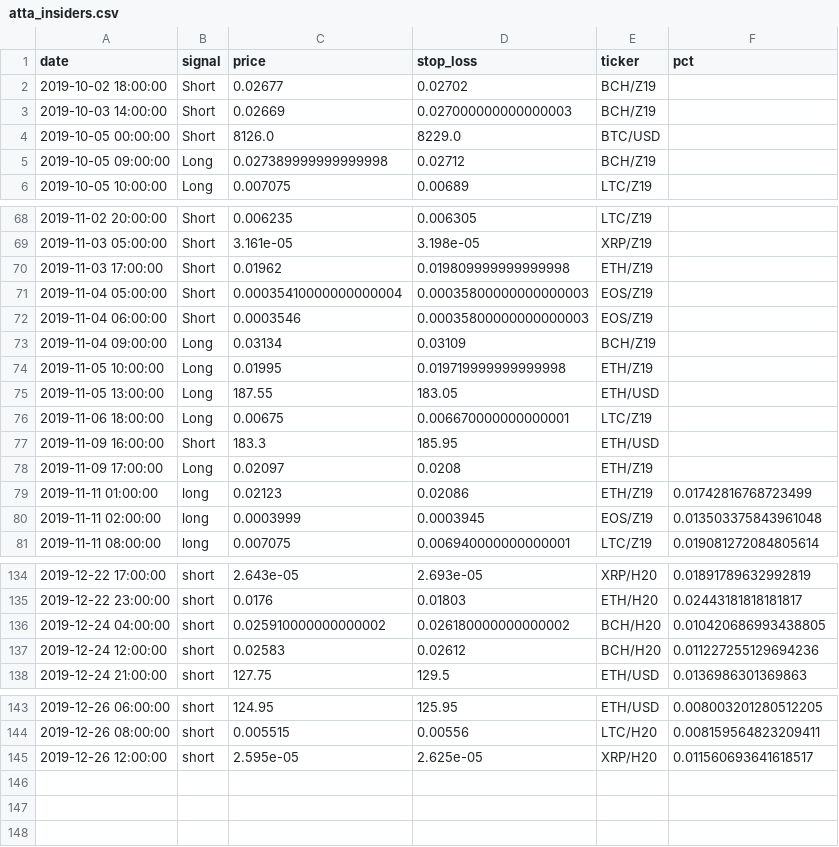
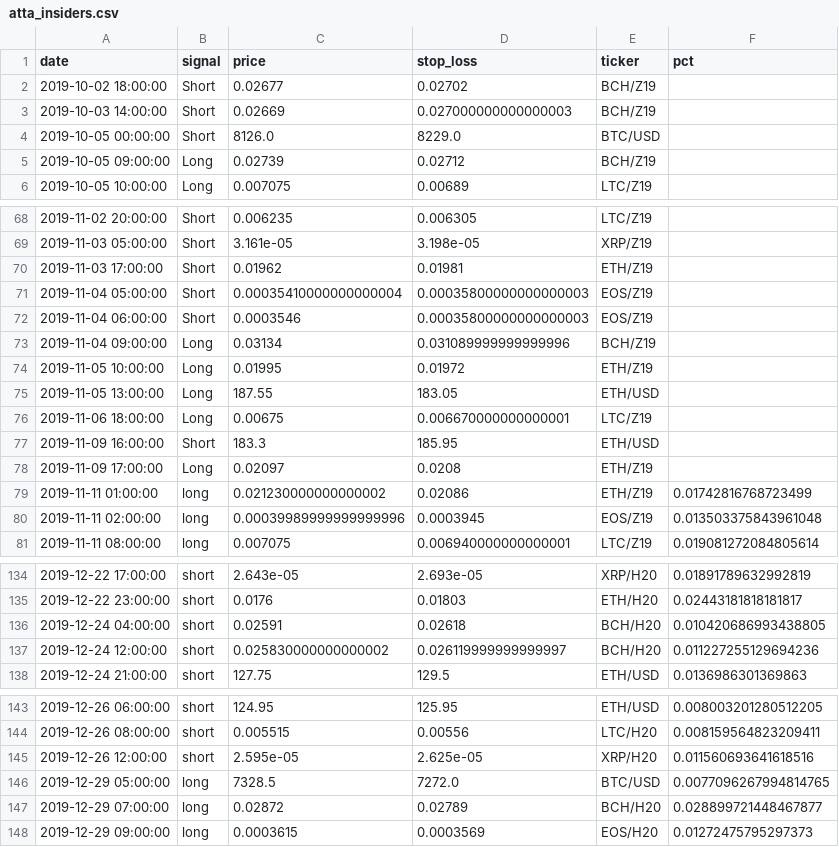
Before and after one commit to pegahcarter/All-Things-TA, a CSV file: data/signals/atta_insiders.csv, drawn as a sheet; only a part is shown, gaps mark what is left out; the diff covers the shown part only.

```diff
--- a/data/signals/atta_insiders.csv
+++ b/data/signals/atta_insiders.csv
@@ -4,3 +4,3 @@ date,signal,price,stop_loss,ticker,pct
 2019-10-05 00:00:00,Short,8126.0,8229.0,BTC/USD,
-2019-10-05 09:00:00,Long,0.027389999999999998,0.02712,BCH/Z19,
+2019-10-05 09:00:00,Long,0.02739,0.02712,BCH/Z19,
 2019-10-05 10:00:00,Long,0.007075,0.00689,LTC/Z19,
@@ -69,7 +69,7 @@ date,signal,price,stop_loss,ticker,pct
 2019-11-03 05:00:00,Short,3.161e-05,3.198e-05,XRP/Z19,
-2019-11-03 17:00:00,Short,0.01962,0.019809999999999998,ETH/Z19,
+2019-11-03 17:00:00,Short,0.01962,0.01981,ETH/Z19,
 2019-11-04 05:00:00,Short,0.00035410000000000004,0.00035800000000000003,EOS/Z19,
 2019-11-04 06:00:00,Short,0.0003546,0.00035800000000000003,EOS/Z19,
-2019-11-04 09:00:00,Long,0.03134,0.03109,BCH/Z19,
-2019-11-05 10:00:00,Long,0.01995,0.019719999999999998,ETH/Z19,
+2019-11-04 09:00:00,Long,0.03134,0.031089999999999996,BCH/Z19,
+2019-11-05 10:00:00,Long,0.01995,0.01972,ETH/Z19,
 2019-11-05 13:00:00,Long,187.55,183.05,ETH/USD,
@@ -78,4 +78,4 @@ date,signal,price,stop_loss,ticker,pct
 2019-11-09 17:00:00,Long,0.02097,0.0208,ETH/Z19,
-2019-11-11 01:00:00,long,0.02123,0.02086,ETH/Z19,0.01742816768723499
-2019-11-11 02:00:00,long,0.0003999,0.0003945,EOS/Z19,0.013503375843961048
+2019-11-11 01:00:00,long,0.021230000000000002,0.02086,ETH/Z19,0.01742816768723499
+2019-11-11 02:00:00,long,0.00039989999999999996,0.0003945,EOS/Z19,0.013503375843961048
 2019-11-11 08:00:00,long,0.007075,0.006940000000000001,LTC/Z19,0.019081272084805614
@@ -135,4 +135,4 @@ date,signal,price,stop_loss,ticker,pct
 2019-12-22 23:00:00,short,0.0176,0.01803,ETH/H20,0.02443181818181817
-2019-12-24 04:00:00,short,0.025910000000000002,0.026180000000000002,BCH/H20,0.010420686993438805
-2019-12-24 12:00:00,short,0.02583,0.02612,BCH/H20,0.011227255129694236
+2019-12-24 04:00:00,short,0.02591,0.02618,BCH/H20,0.010420686993438805
+2019-12-24 12:00:00,short,0.025830000000000002,0.026119999999999997,BCH/H20,0.011227255129694236
 2019-12-24 21:00:00,short,127.75,129.5,ETH/USD,0.0136986301369863
@@ -144,2 +144,5 @@ date,signal,price,stop_loss,ticker,pct
 2019-12-26 08:00:00,short,0.005515,0.00556,LTC/H20,0.008159564823209411
-2019-12-26 12:00:00,short,2.595e-05,2.625e-05,XRP/H20,0.011560693641618517
+2019-12-26 12:00:00,short,2.595e-05,2.625e-05,XRP/H20,0.011560693641618516
+2019-12-29 05:00:00,long,7328.5,7272.0,BTC/USD,0.0077096267994814765
+2019-12-29 07:00:00,long,0.02872,0.02789,BCH/H20,0.028899721448467877
+2019-12-29 09:00:00,long,0.0003615,0.0003569,EOS/H20,0.01272475795297373
```
Also changed, not shown: 12 edited cells elsewhere in this file, data/signals/wc_elite.csv, 23 other files.
